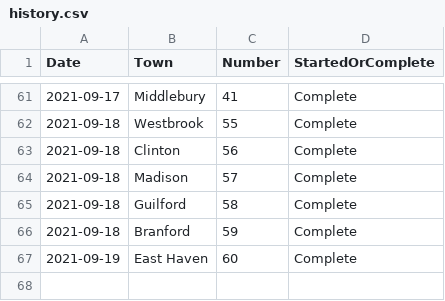
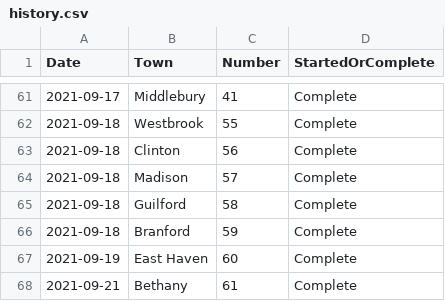
Before and after one commit to andycable/walk-ct, a CSV file: history.csv, drawn as a sheet; only a part is shown, gaps mark what is left out; the diff names each change by its address in the sheet, - before the commit and + after, or states it on an @@ line.

Commit message:
Updated history.csv 61 Bethany

```diff
--- a/history.csv
+++ b/history.csv
+row 68: 2021-09-21 | Bethany | 61 | Complete
```
